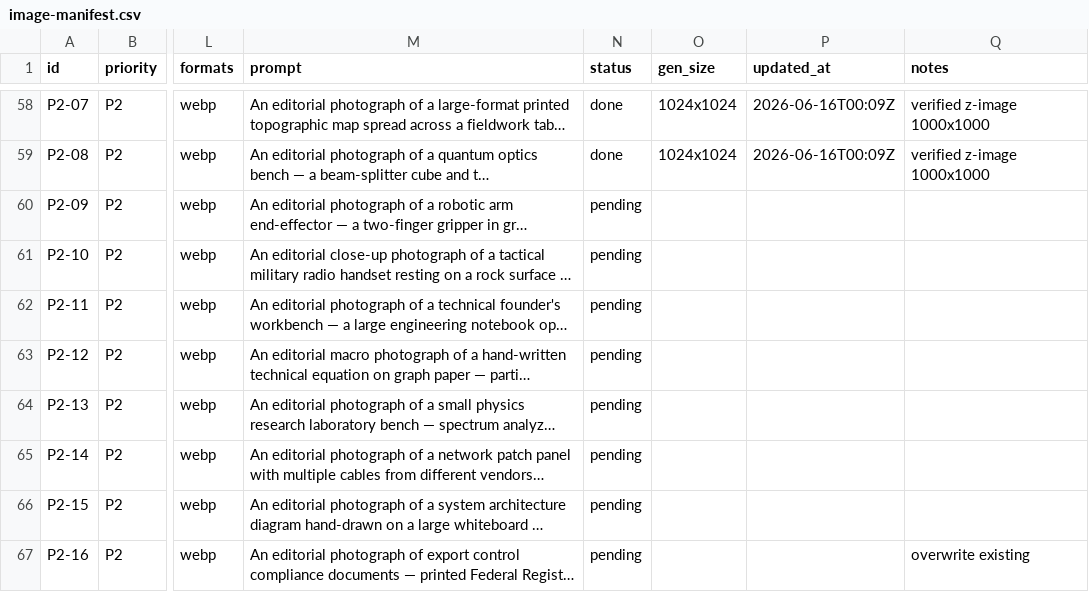
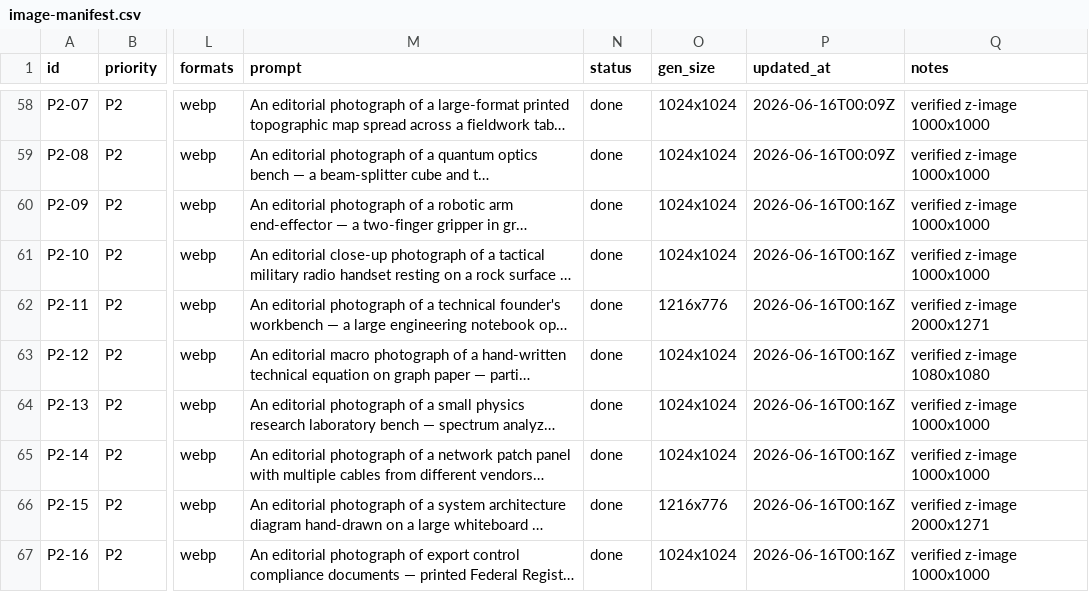
Before and after one commit to Ravonics/Ravonics-Website, a CSV file: image-manifest.csv, drawn as a sheet; only a part is shown, gaps mark what is left out; long unchanged cells end in …; the diff names each change by its address in the sheet, - before the commit and + after, or states it on an @@ line.

```diff
--- a/image-manifest.csv
+++ b/image-manifest.csv
-N60:N67 (status): pending
+N60:N67 (status): done
-O60:O61 (gen_size): (empty)
+O60:O61 (gen_size): 1024x1024
-P60:P67 (updated_at): (empty)
+P60:P67 (updated_at): 2026-06-16T00:16Z
-Q60:Q61 (notes): (empty)
+Q60:Q61 (notes): verified z-image 1000x1000
-O62 (gen_size): (empty)
+O62 (gen_size): 1216x776
-Q62 (notes): (empty)
+Q62 (notes): verified z-image 2000x1271
-O63:O65 (gen_size): (empty)
+O63:O65 (gen_size): 1024x1024
-Q63 (notes): (empty)
+Q63 (notes): verified z-image 1080x1080
-Q64:Q65 (notes): (empty)
+Q64:Q65 (notes): verified z-image 1000x1000
-O66 (gen_size): (empty)
+O66 (gen_size): 1216x776
-Q66 (notes): (empty)
+Q66 (notes): verified z-image 2000x1271
-O67 (gen_size): (empty)
+O67 (gen_size): 1024x1024
-Q67 (notes): overwrite existing
+Q67 (notes): verified z-image 1000x1000
```
Also changed, not shown: 8 other files.
